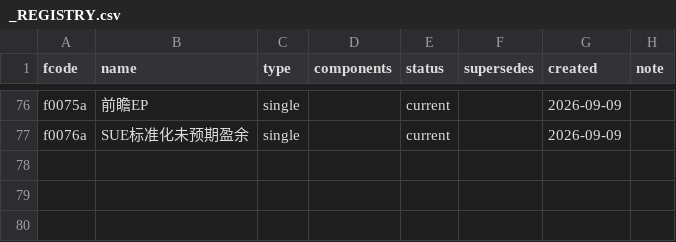
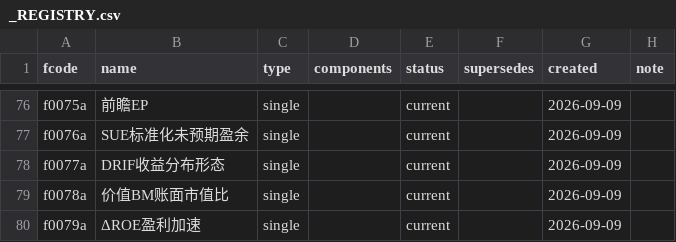
Before and after one commit to fkchaos/factor-factory, a CSV file: deliverables/factors/_REGISTRY.csv, drawn as a sheet; only a part is shown, gaps mark what is left out.

```diff
--- a/deliverables/factors/_REGISTRY.csv
+++ b/deliverables/factors/_REGISTRY.csv
@@ -77 +77,4 @@ f0075a,前瞻EP,single,,current,,2026-09-09,
 f0076a,SUE标准化未预期盈余,single,,current,,2026-09-09,
+f0077a,DRIF收益分布形态,single,,current,,2026-09-09,
+f0078a,价值BM账面市值比,single,,current,,2026-09-09,
+f0079a,ΔROE盈利加速,single,,current,,2026-09-09,
```
Also changed, not shown: research/idea_backlog.csv, 30 other files.
